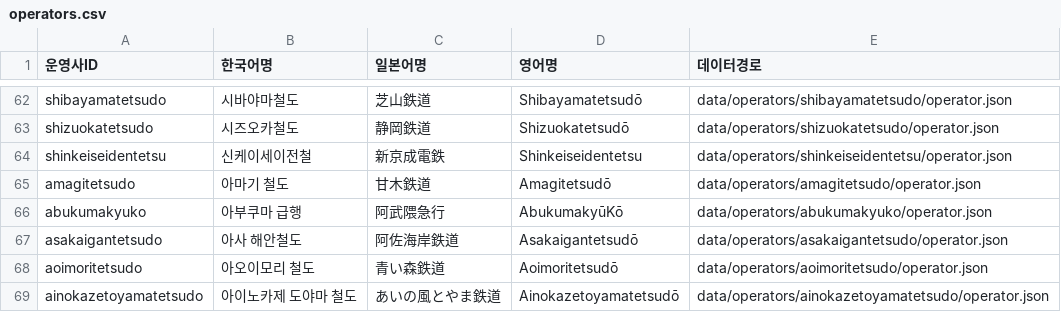
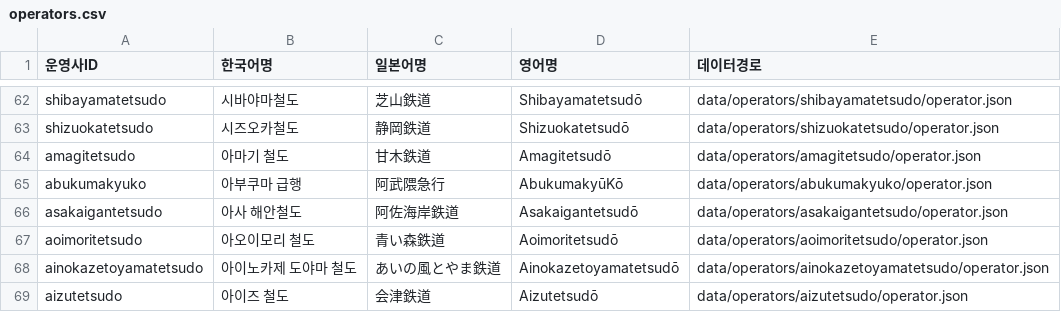
Before and after one commit to s3h0726/SUBTYPE, a CSV file: reports/korean-names/operators.csv, drawn as a sheet; only a part is shown, gaps mark what is left out; the shorter side is filled out with more unchanged rows; the diff names each change by its address in the sheet, - before the commit and + after, or states it on an @@ line.

```diff
--- a/reports/korean-names/operators.csv
+++ b/reports/korean-names/operators.csv
-row 64: shinkeiseidentetsu | 신케이세이전철 | 新京成電鉄 | Shinkeiseidentetsu | data/operators/shinkeiseidentetsu/operator.json
```
Also changed, not shown: reports/korean-names/lines.csv, reports/korean-names/stations-unique.csv, 2 other files.
